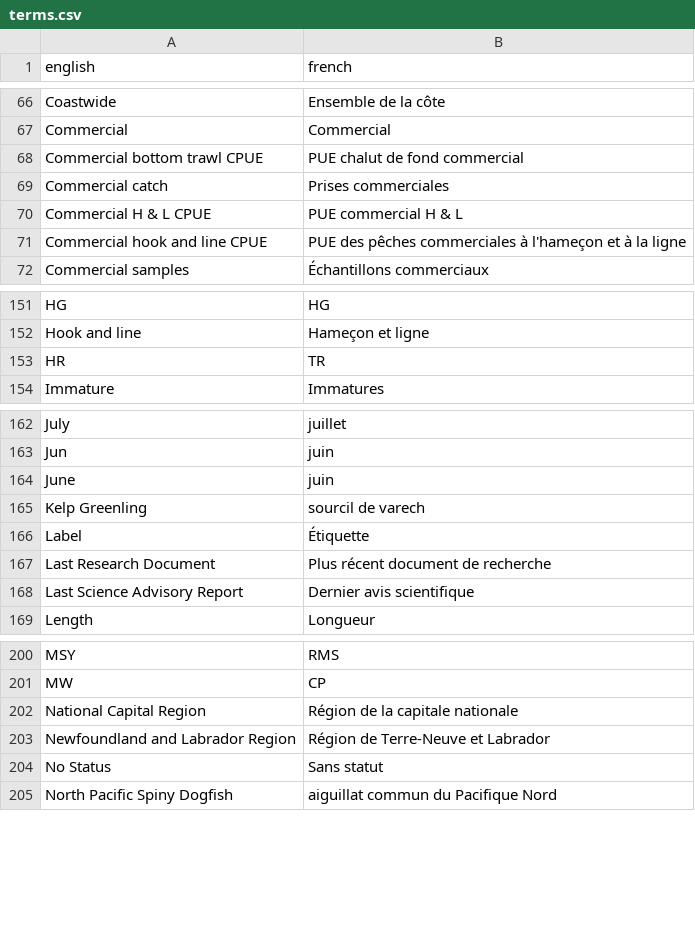
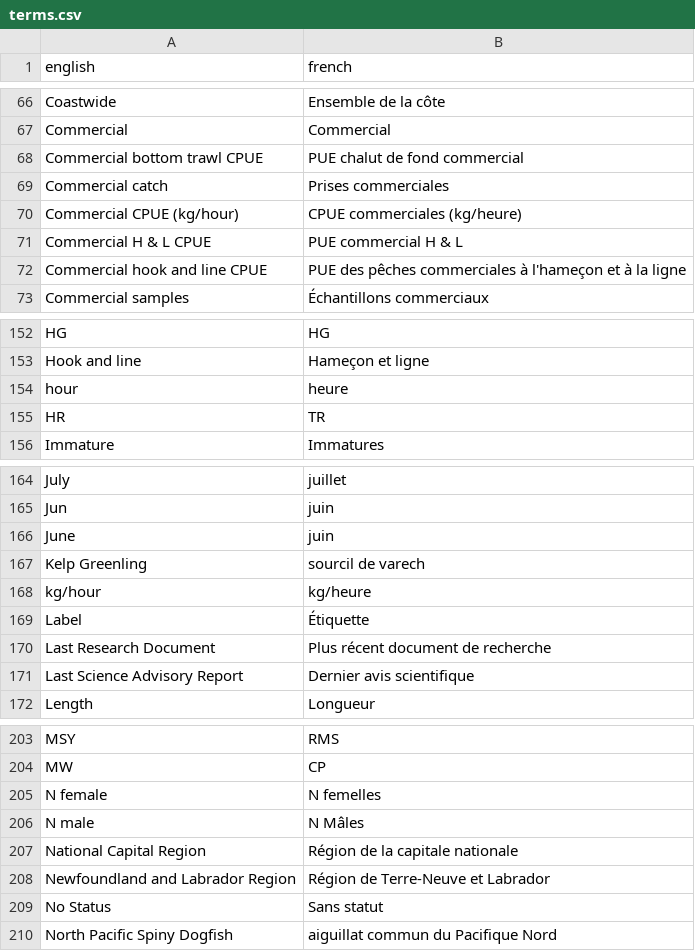
Before and after one commit to pbs-assess/rosettafish, a CSV file: data-raw/terms.csv, drawn as a sheet; only a part is shown, gaps mark what is left out.

Commit message:
adding new terms

```diff
--- a/data-raw/terms.csv
+++ b/data-raw/terms.csv
@@ -69,2 +69,3 @@ Commercial bottom trawl CPUE,PUE chalut de fond commercial
 Commercial catch,Prises commerciales
+Commercial CPUE (kg/hour),CPUE commerciales (kg/heure)
 Commercial H & L CPUE,PUE commercial H & L
@@ -152,2 +153,3 @@ HG,HG
 Hook and line,Hameçon et ligne
+hour,heure
 HR,TR
@@ -165,2 +167,3 @@ June,juin
 Kelp Greenling,sourcil de varech
+kg/hour,kg/heure
 Label,Étiquette
@@ -201,2 +204,4 @@ MSY,RMS
 MW,CP
+N female,N femelles
+N male,N  Mâles
 National Capital Region,Région de la capitale nationale
```
Also changed, not shown: 1 other file.
